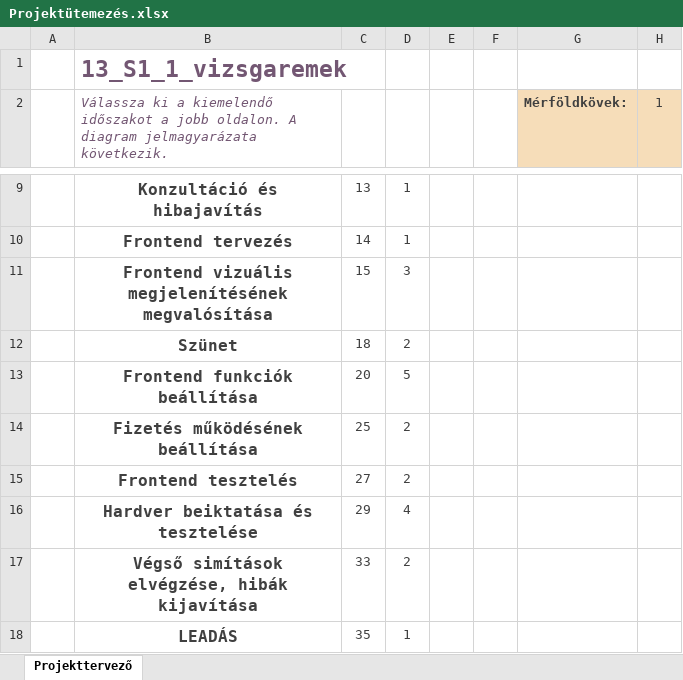
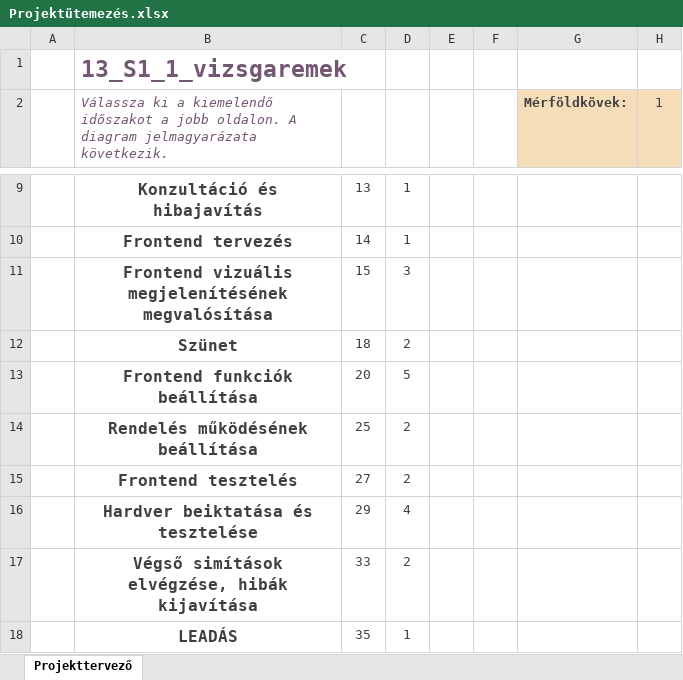
Before and after one commit to Ella50/13_S1_1_vizsgaremek, an Excel workbook: Projektütemezés.xlsx, sheet Projekttervező, drawn as a sheet; only a part is shown, gaps mark what is left out; values as stored, in another font and other column widths than the file's, no borders; conditional formats not drawn; the diff names each change by its address in the sheet, - before the commit and + after, or states it on an @@ line.

```diff
--- a/Projektütemezés.xlsx (sheet Projekttervező)
+++ b/Projektütemezés.xlsx (sheet Projekttervező)
-B14: Fizetés működésének beállítása
+B14: Rendelés működésének beállítása
```
Also changed, not shown: 2 other files.
